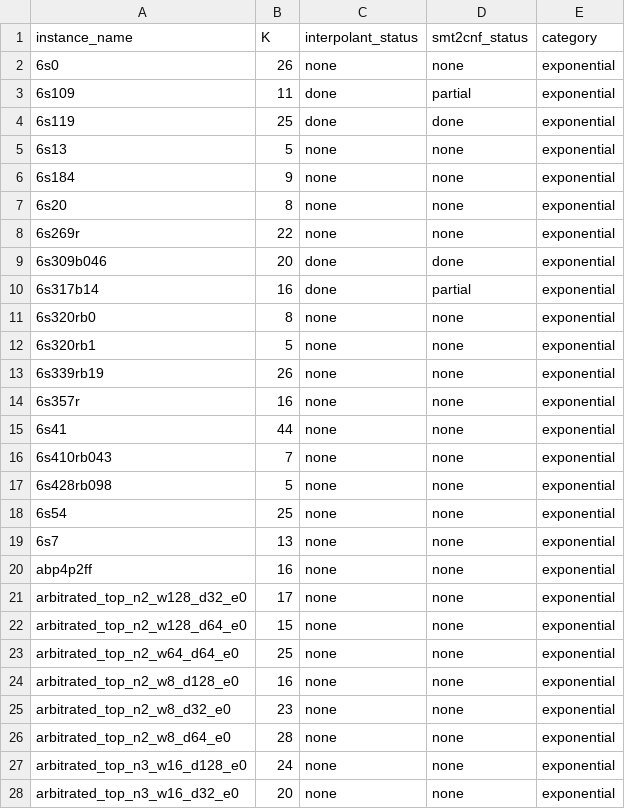
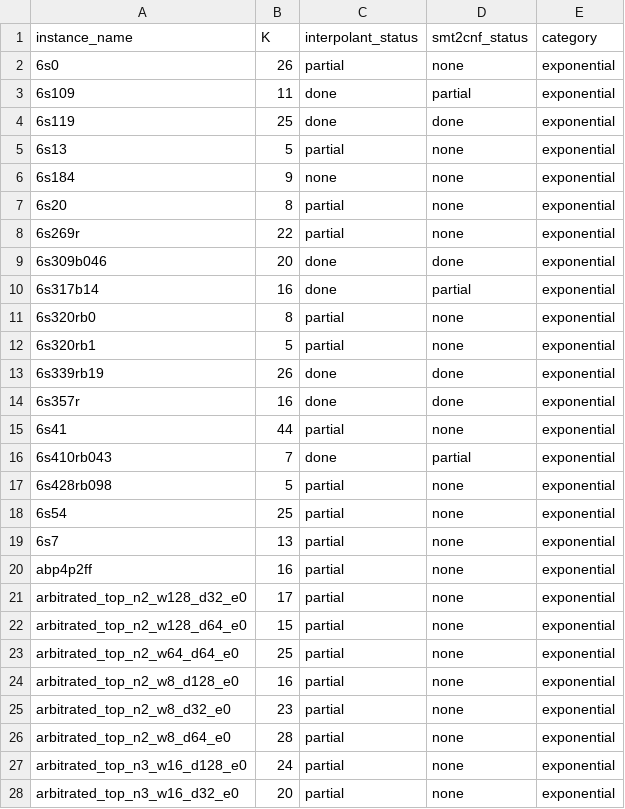
Before and after one commit to ShiminZhang/ProofDoorTools, a CSV file: exponential.reverse.csv, drawn as a sheet; only a part is shown; the diff covers the shown part only.

```diff
--- a/exponential.reverse.csv
+++ b/exponential.reverse.csv
@@ -1,28 +1,28 @@
 instance_name,K,interpolant_status,smt2cnf_status,category
-6s0,26,none,none,exponential
+6s0,26,partial,none,exponential
 6s109,11,done,partial,exponential
 6s119,25,done,done,exponential
-6s13,5,none,none,exponential
+6s13,5,partial,none,exponential
 6s184,9,none,none,exponential
-6s20,8,none,none,exponential
-6s269r,22,none,none,exponential
+6s20,8,partial,none,exponential
+6s269r,22,partial,none,exponential
 6s309b046,20,done,done,exponential
 6s317b14,16,done,partial,exponential
-6s320rb0,8,none,none,exponential
-6s320rb1,5,none,none,exponential
-6s339rb19,26,none,none,exponential
-6s357r,16,none,none,exponential
-6s41,44,none,none,exponential
-6s410rb043,7,none,none,exponential
-6s428rb098,5,none,none,exponential
-6s54,25,none,none,exponential
-6s7,13,none,none,exponential
-abp4p2ff,16,none,none,exponential
-arbitrated_top_n2_w128_d32_e0,17,none,none,exponential
-arbitrated_top_n2_w128_d64_e0,15,none,none,exponential
-arbitrated_top_n2_w64_d64_e0,25,none,none,exponential
-arbitrated_top_n2_w8_d128_e0,16,none,none,exponential
-arbitrated_top_n2_w8_d32_e0,23,none,none,exponential
-arbitrated_top_n2_w8_d64_e0,28,none,none,exponential
-arbitrated_top_n3_w16_d128_e0,24,none,none,exponential
-arbitrated_top_n3_w16_d32_e0,20,none,none,exponential
+6s320rb0,8,partial,none,exponential
+6s320rb1,5,partial,none,exponential
+6s339rb19,26,done,done,exponential
+6s357r,16,done,done,exponential
+6s41,44,partial,none,exponential
+6s410rb043,7,done,partial,exponential
+6s428rb098,5,partial,none,exponential
+6s54,25,partial,none,exponential
+6s7,13,partial,none,exponential
+abp4p2ff,16,partial,none,exponential
+arbitrated_top_n2_w128_d32_e0,17,partial,none,exponential
+arbitrated_top_n2_w128_d64_e0,15,partial,none,exponential
+arbitrated_top_n2_w64_d64_e0,25,partial,none,exponential
+arbitrated_top_n2_w8_d128_e0,16,partial,none,exponential
+arbitrated_top_n2_w8_d32_e0,23,partial,none,exponential
+arbitrated_top_n2_w8_d64_e0,28,partial,none,exponential
+arbitrated_top_n3_w16_d128_e0,24,partial,none,exponential
+arbitrated_top_n3_w16_d32_e0,20,partial,none,exponential
```
Also changed, not shown: 95 edited cells elsewhere in this file, exponential.csv, linear.csv, 48 other files.
